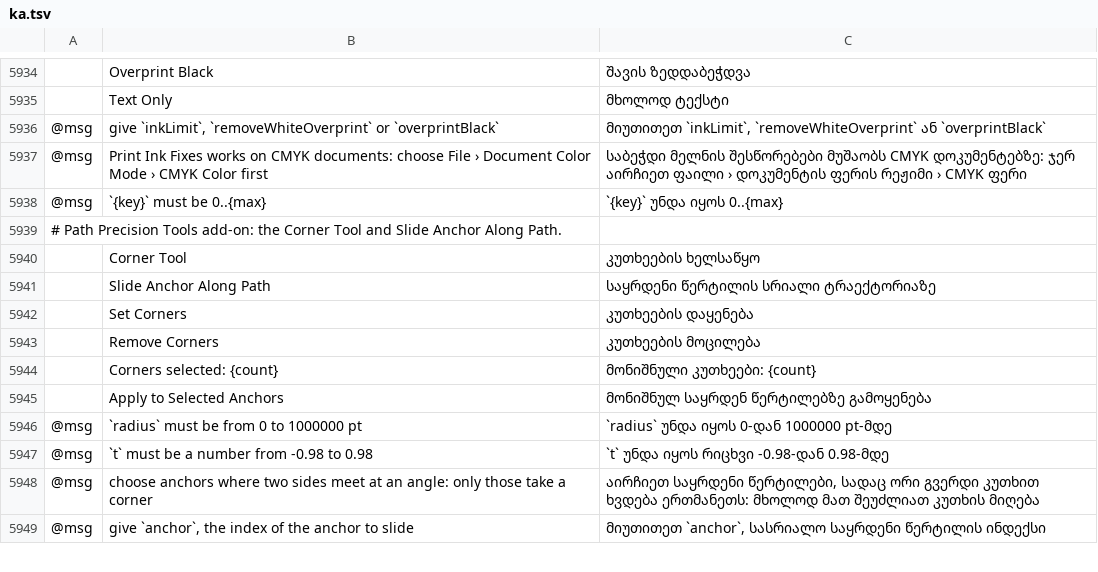
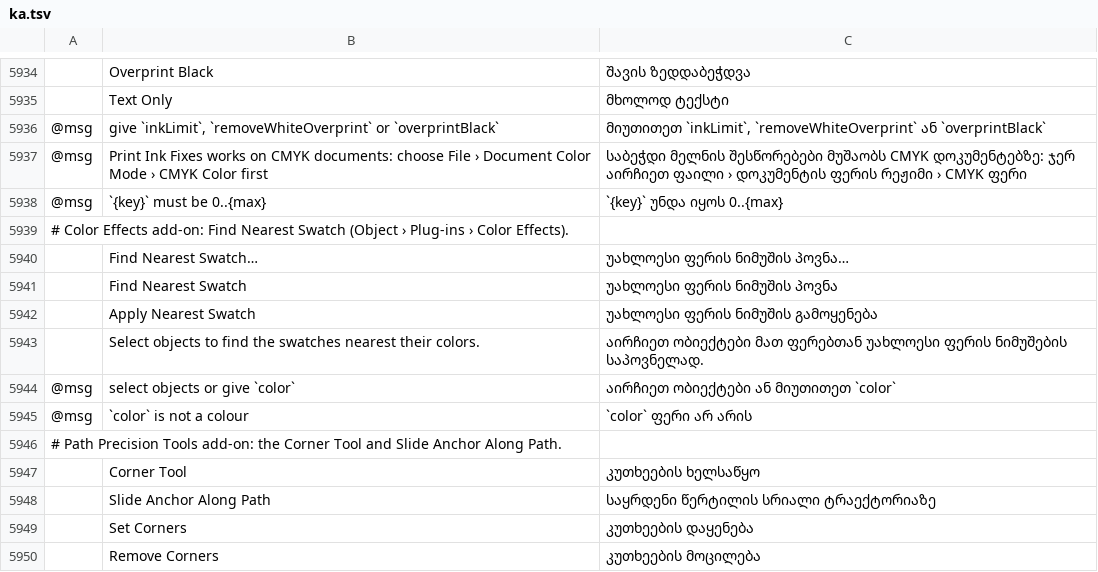
Before and after one commit to FredApps/vectorcraft, a TSV file: crates/ui-egui/src/i18n/ka.tsv, drawn as a sheet; only a part is shown, gaps mark what is left out; the shorter side is filled out with more unchanged rows; the diff names each change by its address in the sheet, - before the commit and + after, or states it on an @@ line.

Commit message:
Fix #4923: Find Nearest Swatch matches colours to a library's swatches
Object > Plug-ins > Color Effects > Find Nearest Swatch... picks a
library (the document's swatches, a built-in library, or a library or
colour book the user saved or loaded) and Fill and Stroke, and lists
each colour of the selection with its three closest swatches and their
CIEDE2000 difference. Apply gives each colour its nearest swatch as one
undo step.

- addon.color.nearestSwatch (a query): the closest swatches of a
  library to each colour of the selection's fills and strokes (solid
  colours and gradient stops, inside groups and type), or to a colour
  given, with deltaE; count 1..50.
- addon.color.applyNearestSwatch: recolours those paints (and gradient
  meshes) to their nearest swatch; global and spot swatches link, and a
  library's swatches the colours take are added to the document first
  (as swatch.library.add adds them), so a spot colour stays spot.
- The library picker Image Trace's Document Library uses moves to the
  Swatches panel module and is shared.
- No colour book data ships: only libraries VectorCraft computes or the
  user loads are searched.

```diff
--- a/crates/ui-egui/src/i18n/ka.tsv
+++ b/crates/ui-egui/src/i18n/ka.tsv
+row 5939: # Color Effects add-on: Find Nearest Swatch (Object › Plug-ins › Color Effects).
+row 5940:  | Find Nearest Swatch… | უახლოესი ფერის ნიმუშის პოვნა…
+row 5941:  | Find Nearest Swatch | უახლოესი ფერის ნიმუშის პოვნა
+row 5942:  | Apply Nearest Swatch | უახლოესი ფერის ნიმუშის გამოყენება
+row 5943:  | Select objects to find the swatches nearest their colors. | აირჩიეთ ობიექტები მათ ფერებთან უახლოესი ფერის ნიმუშების საპოვნელად.
+row 5944: @msg | select objects or give `color` | აირჩიეთ ობიექტები ან მიუთითეთ `color`
+row 5945: @msg | `color` is not a colour | `color` ფერი არ არის
```
Also changed, not shown: crates/ui-egui/src/i18n/bg.tsv, crates/ui-egui/src/i18n/el.tsv, 40 other files.
